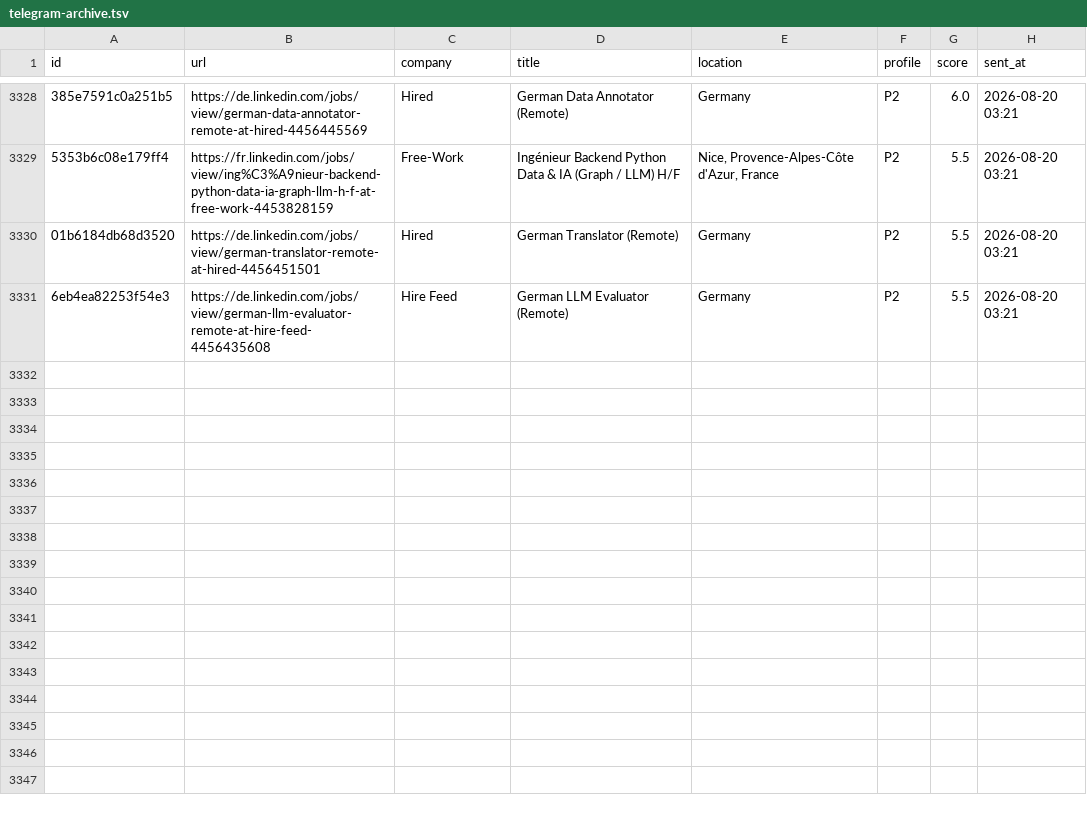
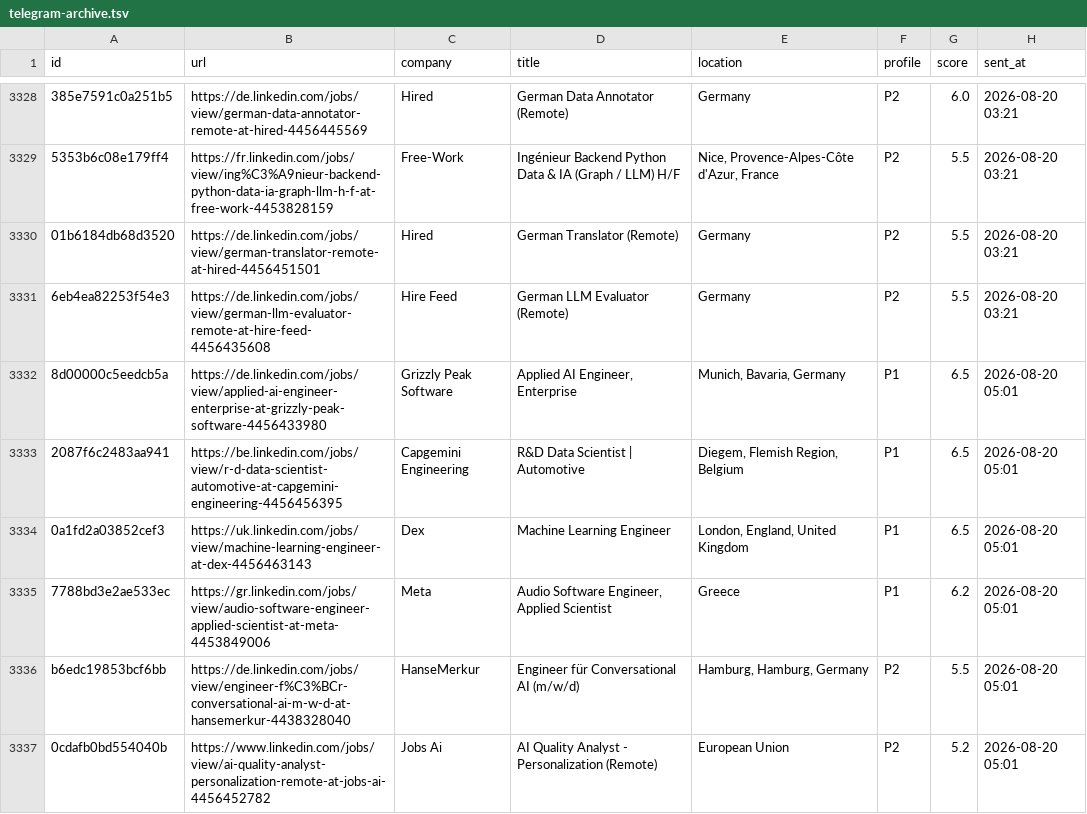
Before and after one commit to semihalperdundar/career-ops-agent, a TSV file: data/telegram-archive.tsv, drawn as a sheet; only a part is shown, gaps mark what is left out; the diff names each change by its address in the sheet, - before the commit and + after, or states it on an @@ line.

```diff
--- a/data/telegram-archive.tsv
+++ b/data/telegram-archive.tsv
+row 3332: 8d00000c5eedcb5a | https://de.linkedin.com/jobs/view/applied-ai-engineer-enterprise-at-grizzly-peak-software-4456433980 | Grizzly Peak Software | Applied AI Engineer, Enterprise | Munich, Bavaria, Germany | P1 | 6.5 | 2026-08-20 05:01
+row 3333: 2087f6c2483aa941 | https://be.linkedin.com/jobs/view/r-d-data-scientist-automotive-at-capgemini-engineering-4456456395 | Capgemini Engineering | R&D Data Scientist | Automotive | Diegem, Flemish Region, Belgium | P1 | 6.5 | 2026-08-20 05:01
+row 3334: 0a1fd2a03852cef3 | https://uk.linkedin.com/jobs/view/machine-learning-engineer-at-dex-4456463143 | Dex | Machine Learning Engineer | London, England, United Kingdom | P1 | 6.5 | 2026-08-20 05:01
+row 3335: 7788bd3e2ae533ec | https://gr.linkedin.com/jobs/view/audio-software-engineer-applied-scientist-at-meta-4453849006 | Meta | Audio Software Engineer, Applied Scientist | Greece | P1 | 6.2 | 2026-08-20 05:01
+row 3336: b6edc19853bcf6bb | https://de.linkedin.com/jobs/view/engineer-f%C3%BCr-conversational-ai-m-w-d-at-hansemerkur-4438328040 | HanseMerkur | Engineer für Conversational AI (m/w/d) | Hamburg, Hamburg, Germany | P2 | 5.5 | 2026-08-20 05:01
+row 3337: 0cdafb0bd554040b | https://www.linkedin.com/jobs/view/ai-quality-analyst-personalization-remote-at-jobs-ai-4456452782 | Jobs Ai | AI Quality Analyst - Personalization (Remote) | European Union | P2 | 5.2 | 2026-08-20 05:01
```
Also changed, not shown: data/telegram-sent.tsv, 2 other files.
